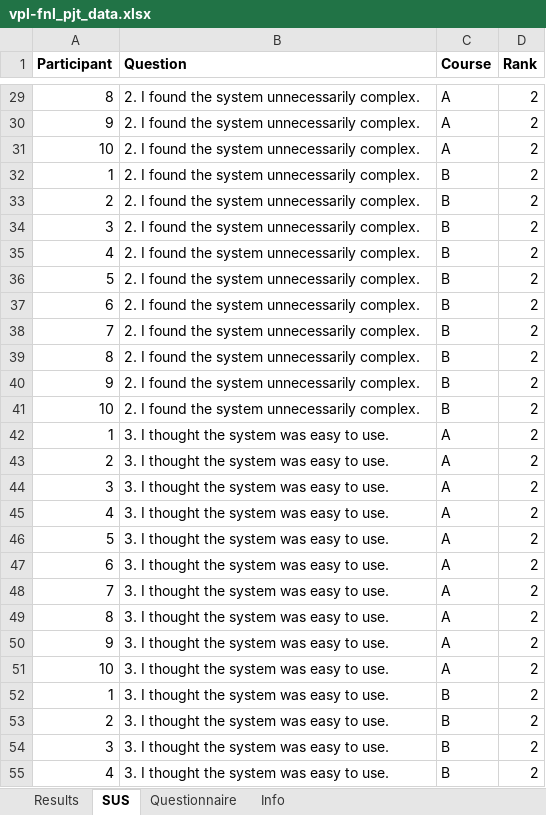
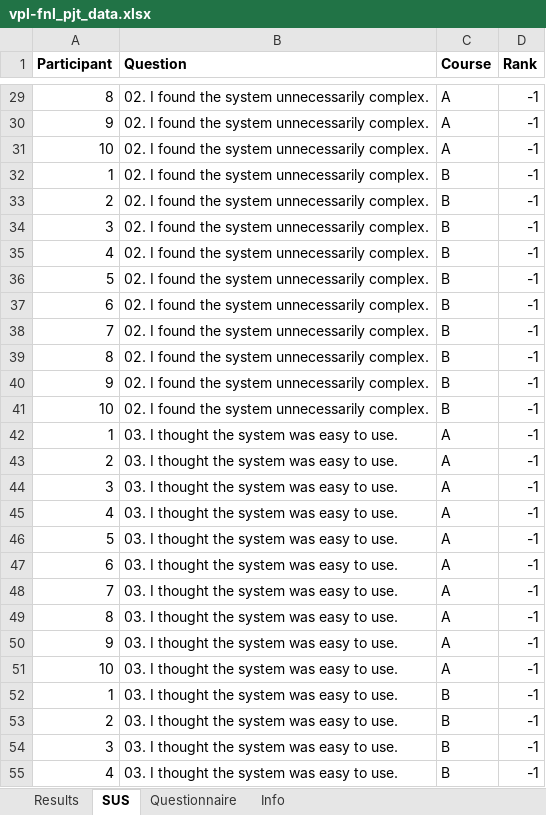
Before and after one commit to mecha-rm/HCI-FNL_PJT, an Excel workbook: imports/vpl-fnl_pjt_data.xlsx, sheet SUS, drawn as a sheet; only a part is shown, gaps mark what is left out; values as stored, in another font and other column widths than the file's, no borders; the diff covers the shown part only; the diff names each change by its address in the sheet, - before the commit and + after, or states it on an @@ line.

```diff
--- a/imports/vpl-fnl_pjt_data.xlsx (sheet SUS)
+++ b/imports/vpl-fnl_pjt_data.xlsx (sheet SUS)
-B29:B41 (Question): 2. I found the system unnecessarily complex.
+B29:B41 (Question): 02. I found the system unnecessarily complex.
-D29:D55 (Rank): 2
+D29:D55 (Rank): -1
-B42:B55 (Question): 3. I thought the system was easy to use.
+B42:B55 (Question): 03. I thought the system was easy to use.
```
Also changed, not shown: 326 edited cells elsewhere in this sheet, sheet Questionnaire, 1 other file.
